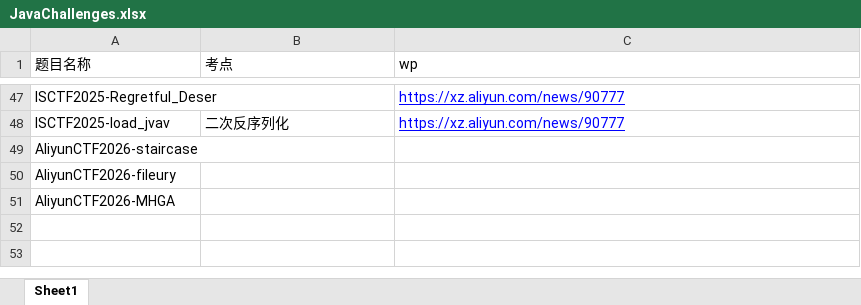
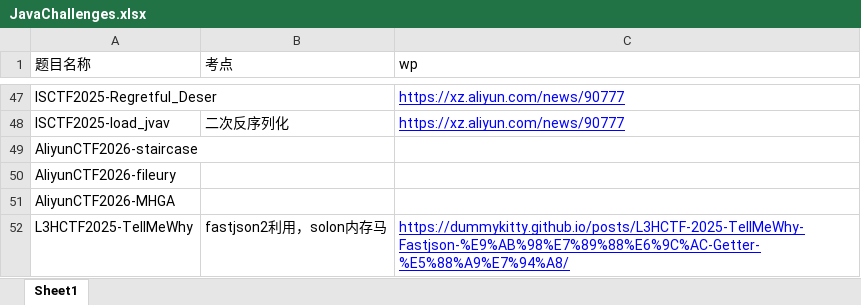
Before and after one commit to 1diot9/CTFJavaChallenge, an Excel workbook: JavaChallenges.xlsx, sheet Sheet1, drawn as a sheet; only a part is shown, gaps mark what is left out; values as stored, in another font and other column widths than the file's, no borders; the diff names each change by its address in the sheet, - before the commit and + after, or states it on an @@ line.

Commit message:
新增L3HCTF2025，AliyunCTF2026等赛题

```diff
--- a/JavaChallenges.xlsx (sheet Sheet1)
+++ b/JavaChallenges.xlsx (sheet Sheet1)
+row 52: L3HCTF2025-TellMeWhy | fastjson2利用，solon内存马 | https://dummykitty.github.io/posts/L3HCTF-2025-TellMeWhy-Fastjson-%E9%AB%98%E7%89%88%E6%9C%AC-Getter-%E5%88%A9%E7%94%A8/
```
Also changed, not shown: 3 other files.
